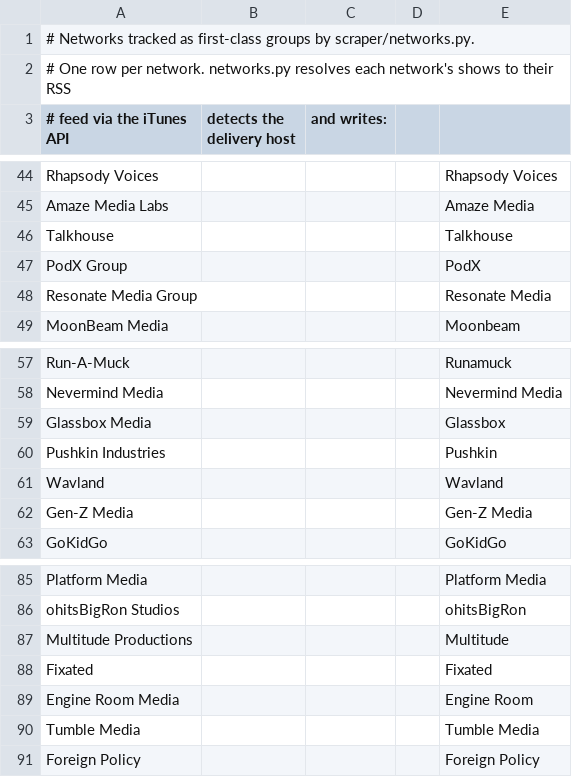
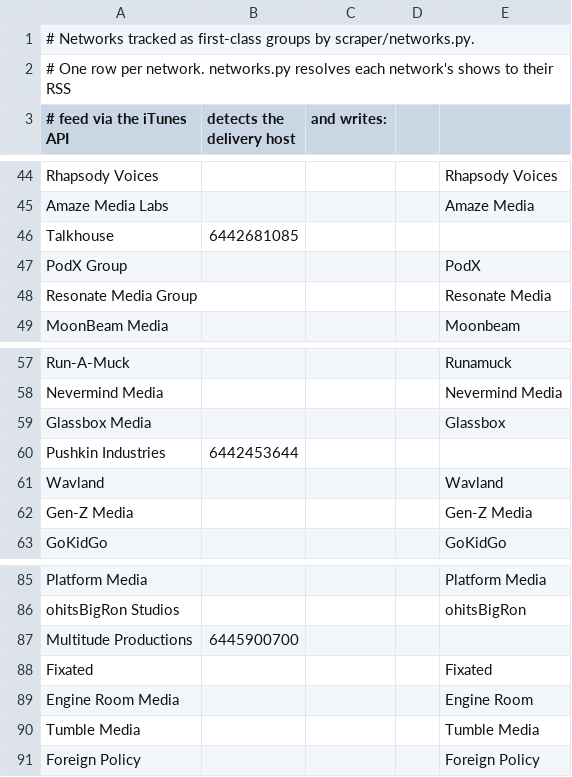
Before and after one commit to perlstein/abunchofcoconuts, a CSV file: data/network_seed.csv, drawn as a sheet; only a part is shown, gaps mark what is left out; the diff covers the shown part only.

```diff
--- a/data/network_seed.csv
+++ b/data/network_seed.csv
@@ -45,3 +45,3 @@ Rhapsody Voices,,,,Rhapsody Voices
 Amaze Media Labs,,,,Amaze Media
-Talkhouse,,,,Talkhouse
+Talkhouse,6442681085,,,
 PodX Group,,,,PodX
@@ -59,3 +59,3 @@ Nevermind Media,,,,Nevermind Media
 Glassbox Media,,,,Glassbox
-Pushkin Industries,,,,Pushkin
+Pushkin Industries,6442453644,,,
 Wavland,,,,Wavland
@@ -86,3 +86,3 @@ Platform Media,,,,Platform Media
 ohitsBigRon Studios,,,,ohitsBigRon
-Multitude Productions,,,,Multitude
+Multitude Productions,6445900700,,,
 Fixated,,,,Fixated
```
Also changed, not shown: 22 edited cells elsewhere in this file.
